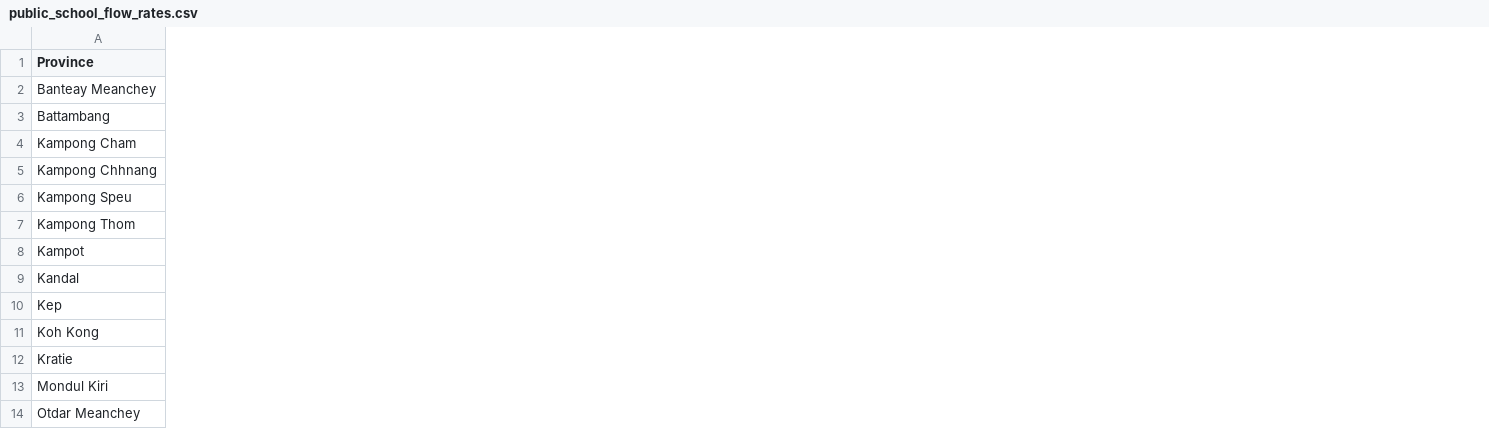
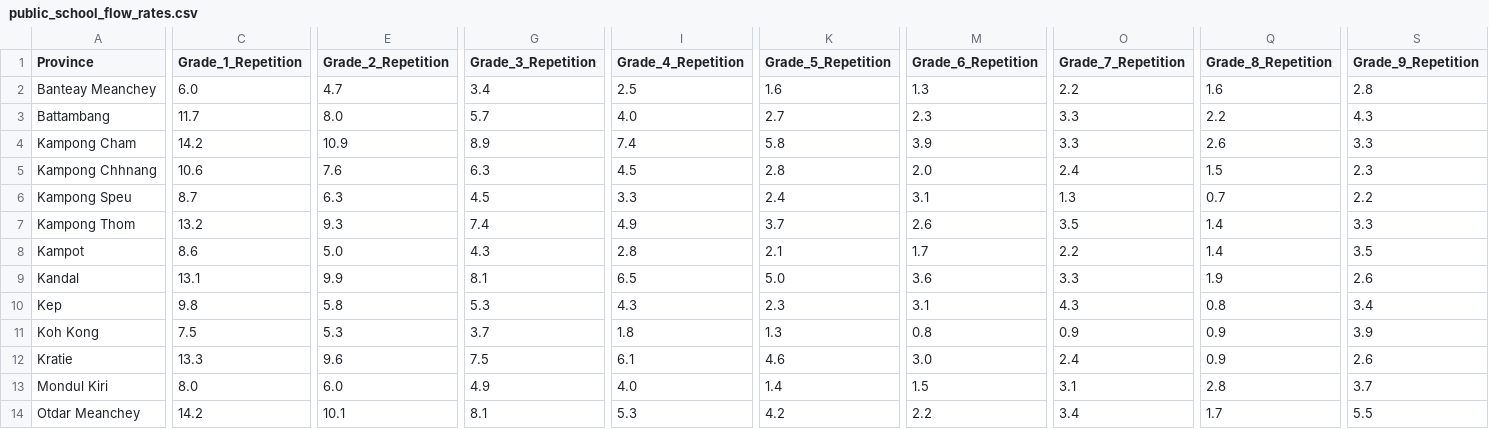
Before and after one commit to i-eat-tea/MINI_PROJECT_AMS_B_GROUP3, a CSV file: cleaning/public_school_flow_rates.csv, drawn as a sheet; only a part is shown, gaps mark what is left out; the diff covers the shown part only; the diff names each change by its address in the sheet, - before the commit and + after, or states it on an @@ line.

```diff
--- a/cleaning/public_school_flow_rates.csv
+++ b/cleaning/public_school_flow_rates.csv
+column C (Grade_1_Repetition), rows 2-14: 6.0 | 11.7 | 14.2 | 10.6 | 8.7 | 13.2 | 8.6 | 13.1 | 9.8 | 7.5 | 13.3 | 8.0 | 14.2
+column E (Grade_2_Repetition), rows 2-14: 4.7 | 8.0 | 10.9 | 7.6 | 6.3 | 9.3 | 5.0 | 9.9 | 5.8 | 5.3 | 9.6 | 6.0 | 10.1
+column G (Grade_3_Repetition), rows 2-14: 3.4 | 5.7 | 8.9 | 6.3 | 4.5 | 7.4 | 4.3 | 8.1 | 5.3 | 3.7 | 7.5 | 4.9 | 8.1
+column I (Grade_4_Repetition), rows 2-14: 2.5 | 4.0 | 7.4 | 4.5 | 3.3 | 4.9 | 2.8 | 6.5 | 4.3 | 1.8 | 6.1 | 4.0 | 5.3
+column K (Grade_5_Repetition), rows 2-14: 1.6 | 2.7 | 5.8 | 2.8 | 2.4 | 3.7 | 2.1 | 5.0 | 2.3 | 1.3 | 4.6 | 1.4 | 4.2
+column M (Grade_6_Repetition), rows 2-14: 1.3 | 2.3 | 3.9 | 2.0 | 3.1 | 2.6 | 1.7 | 3.6 | 3.1 | 0.8 | 3.0 | 1.5 | 2.2
+column O (Grade_7_Repetition), rows 2-14: 2.2 | 3.3 | 3.3 | 2.4 | 1.3 | 3.5 | 2.2 | 3.3 | 4.3 | 0.9 | 2.4 | 3.1 | 3.4
+column Q (Grade_8_Repetition), rows 2-14: 1.6 | 2.2 | 2.6 | 1.5 | 0.7 | 1.4 | 1.4 | 1.9 | 0.8 | 0.9 | 0.9 | 2.8 | 1.7
+column S (Grade_9_Repetition), rows 2-14: 2.8 | 4.3 | 3.3 | 2.3 | 2.2 | 3.3 | 3.5 | 2.6 | 3.4 | 3.9 | 2.6 | 3.7 | 5.5
```
Also changed, not shown: 3 added columns elsewhere in this file, 15 other files.
